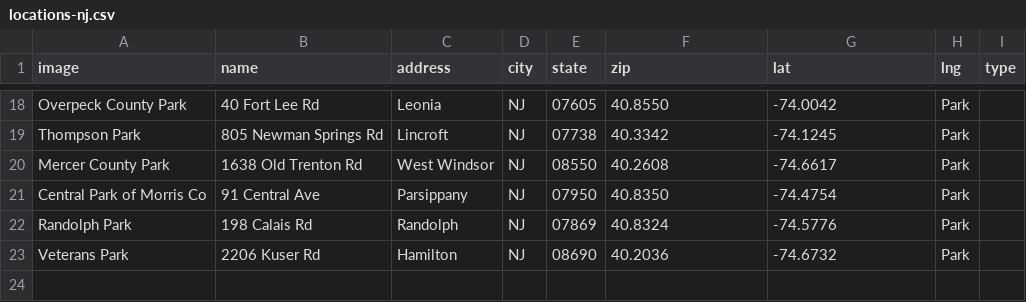
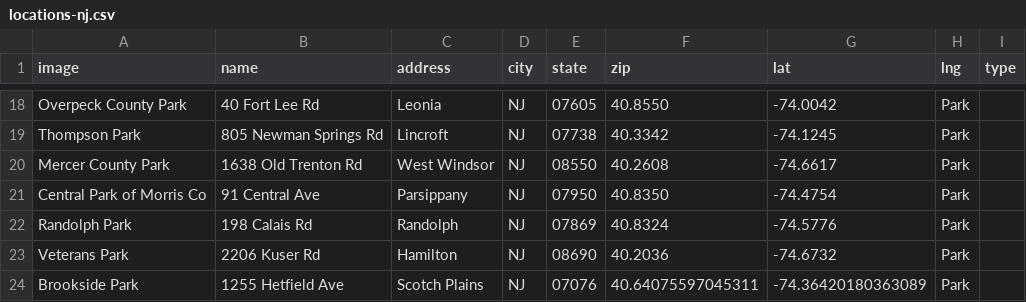
Before and after one commit to andrewrelic/pickleball-finder, a CSV file: locations-nj.csv, drawn as a sheet; only a part is shown, gaps mark what is left out.

Commit message:
Update locations-nj.csv

```diff
--- a/locations-nj.csv
+++ b/locations-nj.csv
@@ -23 +23,2 @@ Randolph Park,198 Calais Rd,Randolph,NJ,07869,40.8324,-74.5776, Park
 Veterans Park,2206 Kuser Rd,Hamilton,NJ,08690,40.2036,-74.6732, Park
+Brookside Park, 1255 Hetfield Ave, Scotch Plains, NJ, 07076,40.64075597045311, -74.36420180363089, Park
```
